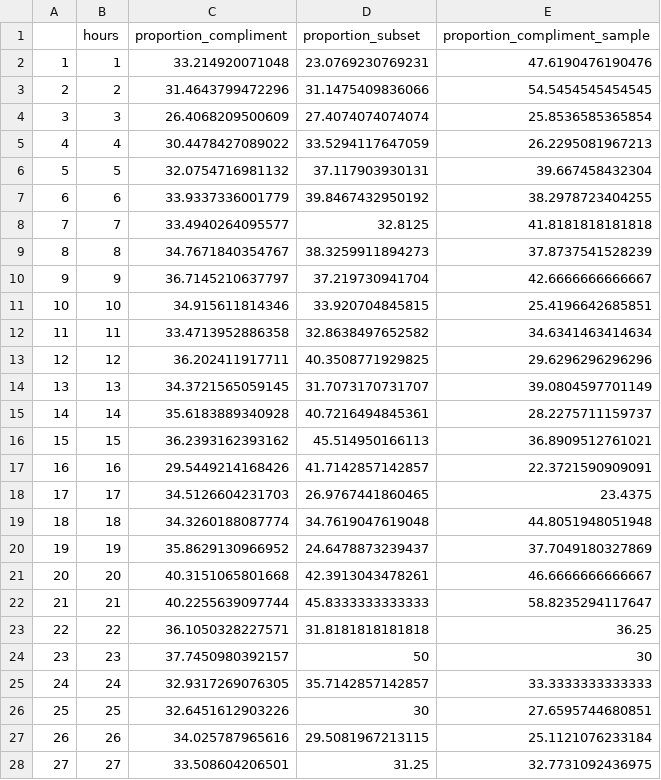
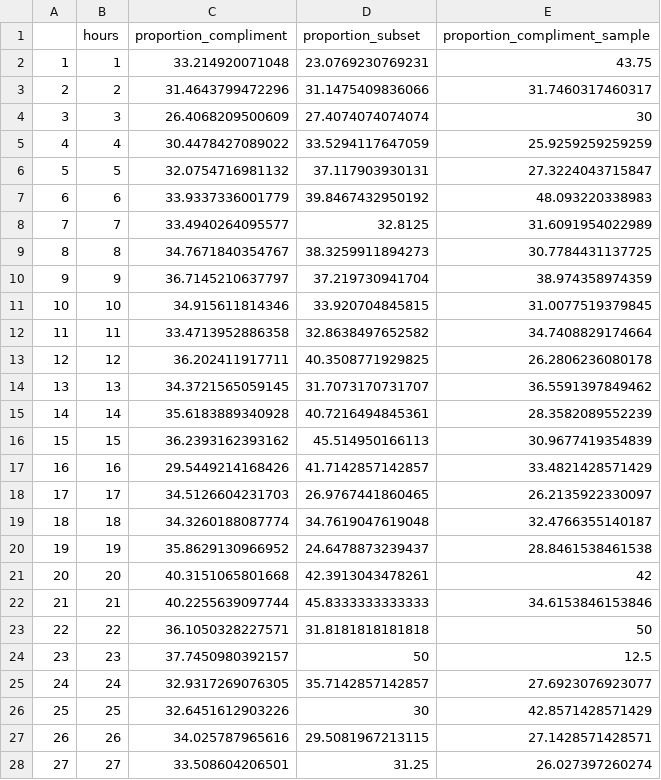
Before and after one commit to Jacob-J-Richards/DS_DA_Projects, a CSV file: Anamoly_Detection/density_data.csv, drawn as a sheet; only a part is shown; the diff covers the shown part only.

Commit message:
i have the shiny working but i don't know where to go from here on seeing the anamoly sooner

```diff
--- a/Anamoly_Detection/density_data.csv
+++ b/Anamoly_Detection/density_data.csv
@@ -1,28 +1,28 @@
 "","hours","proportion_compliment","proportion_subset","proportion_compliment_sample"
-"1",1,33.214920071048,23.0769230769231,47.6190476190476
-"2",2,31.4643799472296,31.1475409836066,54.5454545454545
-"3",3,26.4068209500609,27.4074074074074,25.8536585365854
-"4",4,30.4478427089022,33.5294117647059,26.2295081967213
-"5",5,32.0754716981132,37.117903930131,39.667458432304
-"6",6,33.9337336001779,39.8467432950192,38.2978723404255
-"7",7,33.4940264095577,32.8125,41.8181818181818
-"8",8,34.7671840354767,38.3259911894273,37.8737541528239
-"9",9,36.7145210637797,37.219730941704,42.6666666666667
-"10",10,34.915611814346,33.920704845815,25.4196642685851
-"11",11,33.4713952886358,32.8638497652582,34.6341463414634
-"12",12,36.202411917711,40.3508771929825,29.6296296296296
-"13",13,34.3721565059145,31.7073170731707,39.0804597701149
-"14",14,35.6183889340928,40.7216494845361,28.2275711159737
-"15",15,36.2393162393162,45.514950166113,36.8909512761021
-"16",16,29.5449214168426,41.7142857142857,22.3721590909091
-"17",17,34.5126604231703,26.9767441860465,23.4375
-"18",18,34.3260188087774,34.7619047619048,44.8051948051948
-"19",19,35.8629130966952,24.6478873239437,37.7049180327869
-"20",20,40.3151065801668,42.3913043478261,46.6666666666667
-"21",21,40.2255639097744,45.8333333333333,58.8235294117647
-"22",22,36.1050328227571,31.8181818181818,36.25
-"23",23,37.7450980392157,50,30
-"24",24,32.9317269076305,35.7142857142857,33.3333333333333
-"25",25,32.6451612903226,30,27.6595744680851
-"26",26,34.025787965616,29.5081967213115,25.1121076233184
-"27",27,33.508604206501,31.25,32.7731092436975
+"1",1,33.214920071048,23.0769230769231,43.75
+"2",2,31.4643799472296,31.1475409836066,31.7460317460317
+"3",3,26.4068209500609,27.4074074074074,30
+"4",4,30.4478427089022,33.5294117647059,25.9259259259259
+"5",5,32.0754716981132,37.117903930131,27.3224043715847
+"6",6,33.9337336001779,39.8467432950192,48.093220338983
+"7",7,33.4940264095577,32.8125,31.6091954022989
+"8",8,34.7671840354767,38.3259911894273,30.7784431137725
+"9",9,36.7145210637797,37.219730941704,38.974358974359
+"10",10,34.915611814346,33.920704845815,31.0077519379845
+"11",11,33.4713952886358,32.8638497652582,34.7408829174664
+"12",12,36.202411917711,40.3508771929825,26.2806236080178
+"13",13,34.3721565059145,31.7073170731707,36.5591397849462
+"14",14,35.6183889340928,40.7216494845361,28.3582089552239
+"15",15,36.2393162393162,45.514950166113,30.9677419354839
+"16",16,29.5449214168426,41.7142857142857,33.4821428571429
+"17",17,34.5126604231703,26.9767441860465,26.2135922330097
+"18",18,34.3260188087774,34.7619047619048,32.4766355140187
+"19",19,35.8629130966952,24.6478873239437,28.8461538461538
+"20",20,40.3151065801668,42.3913043478261,42
+"21",21,40.2255639097744,45.8333333333333,34.6153846153846
+"22",22,36.1050328227571,31.8181818181818,50
+"23",23,37.7450980392157,50,12.5
+"24",24,32.9317269076305,35.7142857142857,27.6923076923077
+"25",25,32.6451612903226,30,42.8571428571429
+"26",26,34.025787965616,29.5081967213115,27.1428571428571
+"27",27,33.508604206501,31.25,26.027397260274
```
Also changed, not shown: 45 edited cells elsewhere in this file, 7 other files.
